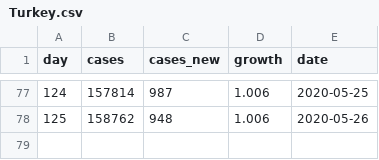
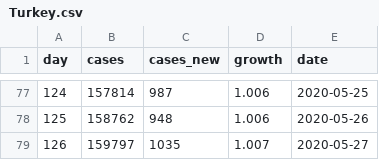
Before and after one commit to mtaylan/Covid19, a CSV file: Turkey.csv, drawn as a sheet; only a part is shown, gaps mark what is left out.

Commit message:
Update Turkey.csv

```diff
--- a/Turkey.csv
+++ b/Turkey.csv
@@ -78 +78,2 @@ day,cases,cases_new,growth,date
 125,158762,948,1.006,2020-05-26
+126,159797,1035,1.007,2020-05-27
```
